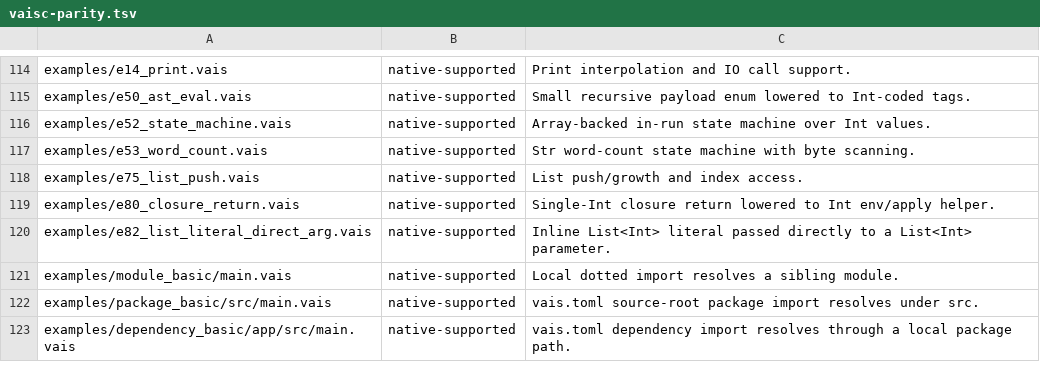
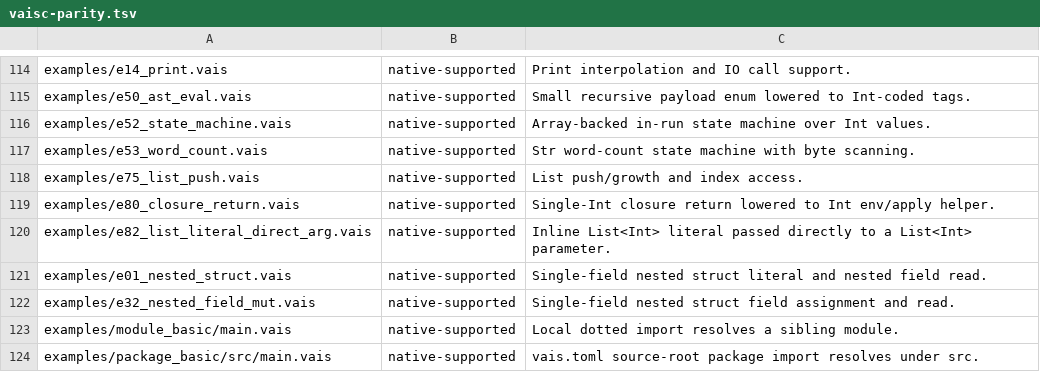
Before and after one commit to vaislang/vais, a TSV file: tools/vaisc-parity.tsv, drawn as a sheet; only a part is shown, gaps mark what is left out; the shorter side is filled out with more unchanged rows; the diff names each change by its address in the sheet, - before the commit and + after, or states it on an @@ line.

Commit message:
Promote nested struct fields

```diff
--- a/tools/vaisc-parity.tsv
+++ b/tools/vaisc-parity.tsv
+row 121: examples/e01_nested_struct.vais | native-supported | Single-field nested struct literal and nested field read.
+row 122: examples/e32_nested_field_mut.vais | native-supported | Single-field nested struct field assignment and read.
```
Also changed, not shown: 10 other files.
